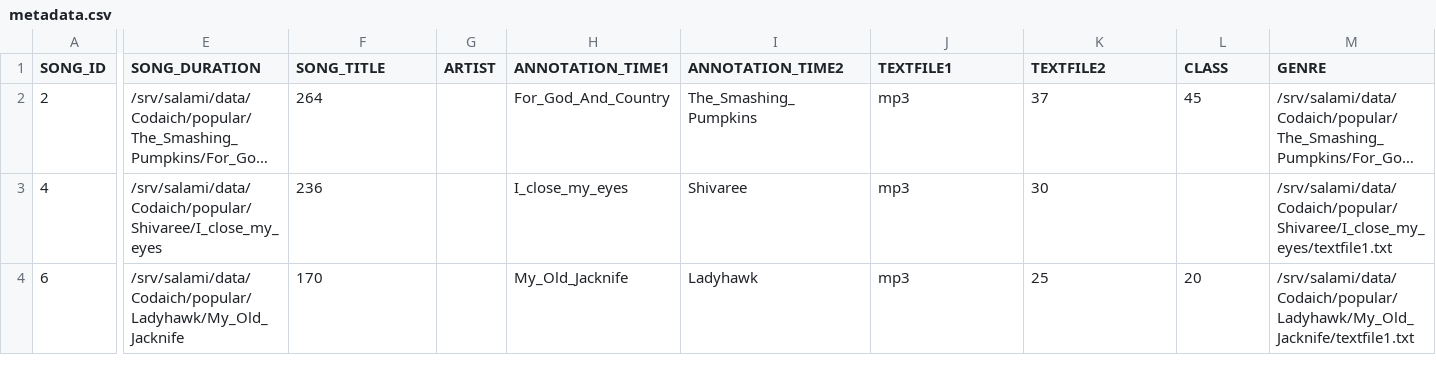
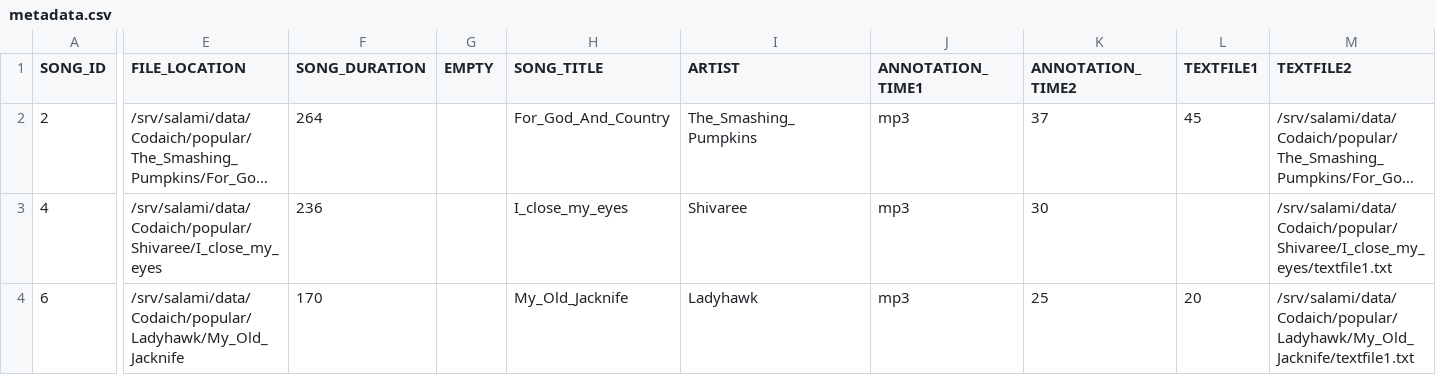
Before and after one commit to DDMAL/salami-data-public, a CSV file: metadata/metadata.csv, drawn as a sheet; only a part is shown, gaps mark what is left out; long unchanged cells end in …; the diff covers the shown part only; the diff names each change by its address in the sheet, - before the commit and + after, or states it on an @@ line.

Commit message:
Update metadata.csv
Fixed header error

```diff
--- a/metadata/metadata.csv
+++ b/metadata/metadata.csv
-E1: SONG_DURATION
+E1: FILE_LOCATION
-F1: SONG_TITLE
+F1: SONG_DURATION
-G1: ARTIST
+G1: EMPTY
-H1: ANNOTATION_TIME1
+H1: SONG_TITLE
-I1: ANNOTATION_TIME2
+I1: ARTIST
-J1: TEXTFILE1
+J1: ANNOTATION_TIME1
-K1: TEXTFILE2
+K1: ANNOTATION_TIME2
-L1: CLASS
+L1: TEXTFILE1
-M1: GENRE
+M1: TEXTFILE2
```
Also changed, not shown: 7 edited cells elsewhere in this file.
